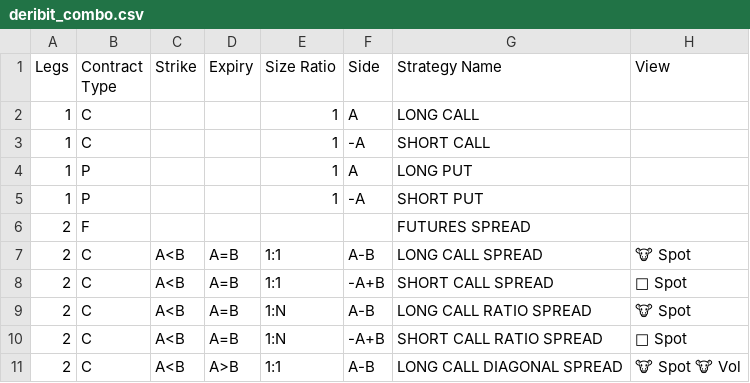
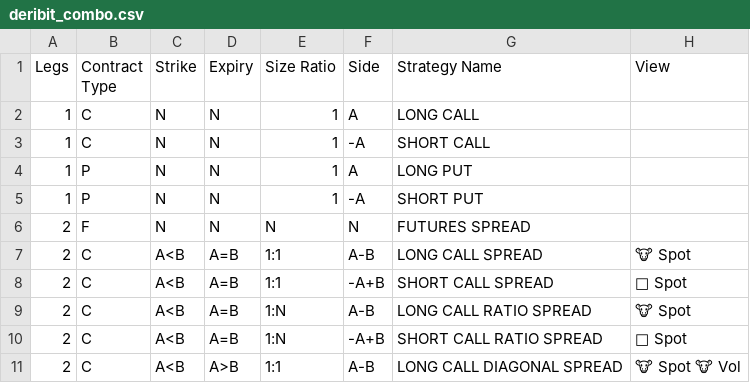
Before and after one commit to jishankai/sp-telegram-push, a CSV file: bot/deribit_combo.csv, drawn as a sheet; only a part is shown.

Commit message:
fix strategy

```diff
--- a/bot/deribit_combo.csv
+++ b/bot/deribit_combo.csv
@@ -1,7 +1,7 @@
 Legs,Contract Type,Strike,Expiry,Size Ratio,Side,Strategy Name,View
-1 ,C,,,1,A,LONG CALL,
-1 ,C,,,1,-A,SHORT CALL,
-1 ,P,,,1,A,LONG PUT,
-1 ,P,,,1,-A,SHORT PUT,
-2 ,F,,,,,FUTURES SPREAD,
+1 ,C,N,N,1,A,LONG CALL,
+1 ,C,N,N,1,-A,SHORT CALL,
+1 ,P,N,N,1,A,LONG PUT,
+1 ,P,N,N,1,-A,SHORT PUT,
+2 ,F,N,N,N,N,FUTURES SPREAD,
 2,C,A<B,A=B,1:1,A-B,LONG CALL SPREAD,🐮 Spot
```
Also changed, not shown: 2 other files.
